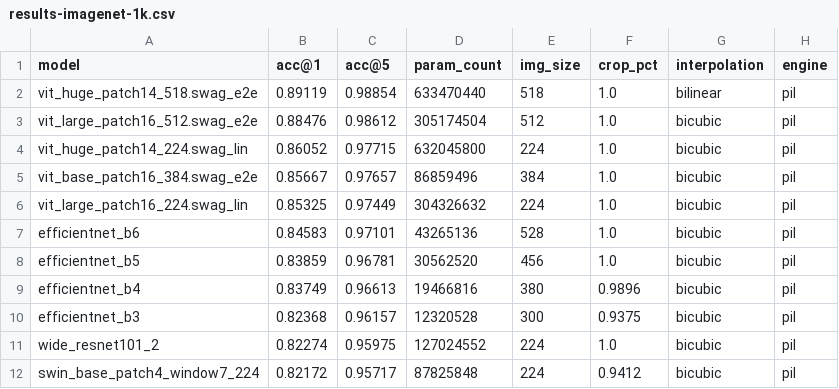
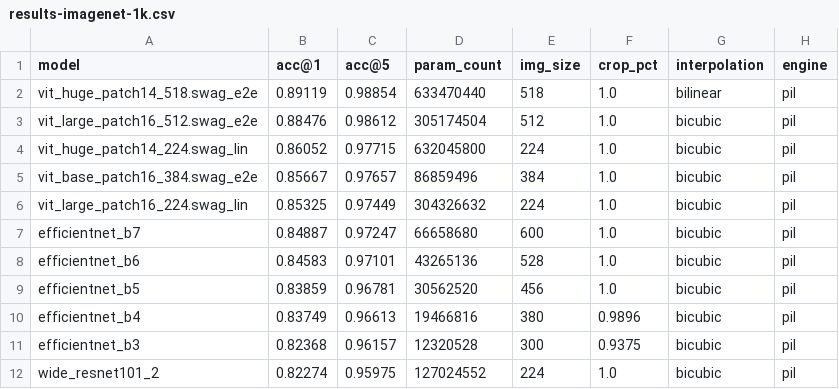
Before and after one commit to riccardomusmeci/mlx-image, a CSV file: results/results-imagenet-1k.csv, drawn as a sheet; only a part is shown; the shorter side is filled out with more unchanged rows; the diff names each change by its address in the sheet, - before the commit and + after, or states it on an @@ line.

Commit message:
Add tests for EfficientNet and final val results.

```diff
--- a/results/results-imagenet-1k.csv
+++ b/results/results-imagenet-1k.csv
+row 7: efficientnet_b7 | 0.84887 | 0.97247 | 66658680 | 600 | 1.0 | bicubic | pil
```
Also changed, not shown: 2 other files.
